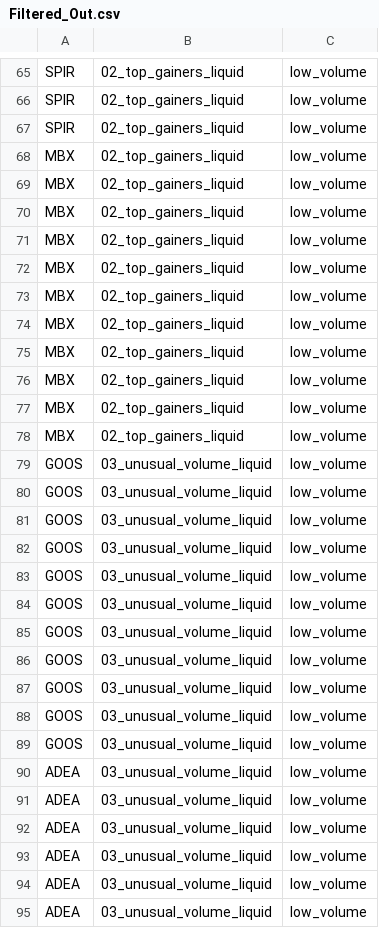
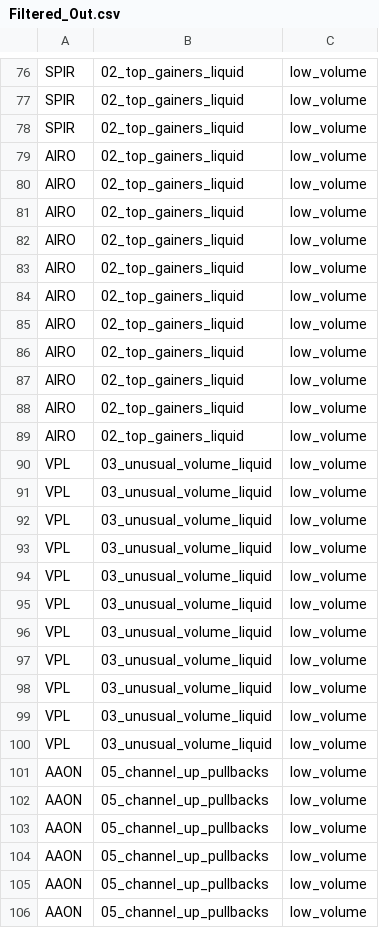
Before and after one commit to mox0716/Swing_Auto_Hybrid, a CSV file: out/Filtered_Out.csv, drawn as a sheet; only a part is shown, gaps mark what is left out; the shorter side is filled out with more unchanged rows; the diff covers the shown part only.

```diff
--- a/out/Filtered_Out.csv
+++ b/out/Filtered_Out.csv
@@ -67,29 +78,23 @@ SPIR,02_top_gainers_liquid,low_volume
 SPIR,02_top_gainers_liquid,low_volume
-MBX,02_top_gainers_liquid,low_volume
-MBX,02_top_gainers_liquid,low_volume
-MBX,02_top_gainers_liquid,low_volume
-MBX,02_top_gainers_liquid,low_volume
-MBX,02_top_gainers_liquid,low_volume
-MBX,02_top_gainers_liquid,low_volume
-MBX,02_top_gainers_liquid,low_volume
-MBX,02_top_gainers_liquid,low_volume
-MBX,02_top_gainers_liquid,low_volume
-MBX,02_top_gainers_liquid,low_volume
-MBX,02_top_gainers_liquid,low_volume
-GOOS,03_unusual_volume_liquid,low_volume
-GOOS,03_unusual_volume_liquid,low_volume
-GOOS,03_unusual_volume_liquid,low_volume
-GOOS,03_unusual_volume_liquid,low_volume
-GOOS,03_unusual_volume_liquid,low_volume
-GOOS,03_unusual_volume_liquid,low_volume
-GOOS,03_unusual_volume_liquid,low_volume
-GOOS,03_unusual_volume_liquid,low_volume
-GOOS,03_unusual_volume_liquid,low_volume
-GOOS,03_unusual_volume_liquid,low_volume
-GOOS,03_unusual_volume_liquid,low_volume
-ADEA,03_unusual_volume_liquid,low_volume
-ADEA,03_unusual_volume_liquid,low_volume
-ADEA,03_unusual_volume_liquid,low_volume
-ADEA,03_unusual_volume_liquid,low_volume
-ADEA,03_unusual_volume_liquid,low_volume
-ADEA,03_unusual_volume_liquid,low_volume
+AIRO,02_top_gainers_liquid,low_volume
+AIRO,02_top_gainers_liquid,low_volume
+AIRO,02_top_gainers_liquid,low_volume
+AIRO,02_top_gainers_liquid,low_volume
+AIRO,02_top_gainers_liquid,low_volume
+AIRO,02_top_gainers_liquid,low_volume
+AIRO,02_top_gainers_liquid,low_volume
+AIRO,02_top_gainers_liquid,low_volume
+AIRO,02_top_gainers_liquid,low_volume
+AIRO,02_top_gainers_liquid,low_volume
+AIRO,02_top_gainers_liquid,low_volume
+VPL,03_unusual_volume_liquid,low_volume
+VPL,03_unusual_volume_liquid,low_volume
+VPL,03_unusual_volume_liquid,low_volume
+VPL,03_unusual_volume_liquid,low_volume
+VPL,03_unusual_volume_liquid,low_volume
+VPL,03_unusual_volume_liquid,low_volume
+VPL,03_unusual_volume_liquid,low_volume
+VPL,03_unusual_volume_liquid,low_volume
+VPL,03_unusual_volume_liquid,low_volume
+VPL,03_unusual_volume_liquid,low_volume
+VPL,03_unusual_volume_liquid,low_volume
```
Also changed, not shown: 11 added rows and 38 removed rows elsewhere in this file, out/01_new_highs_liquid.csv.
